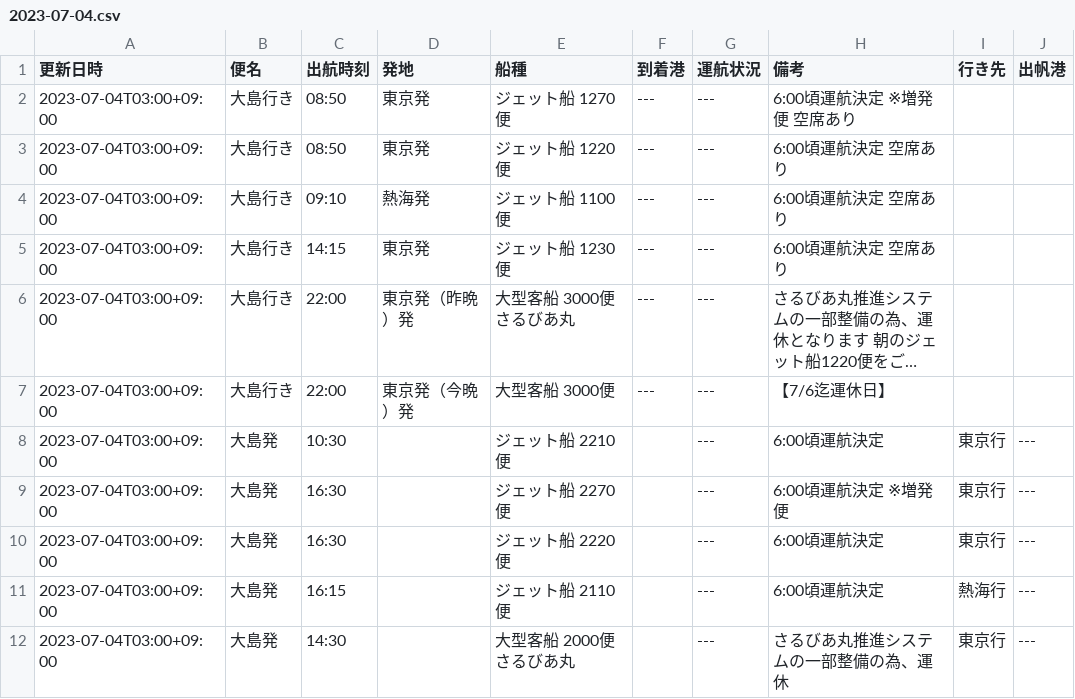
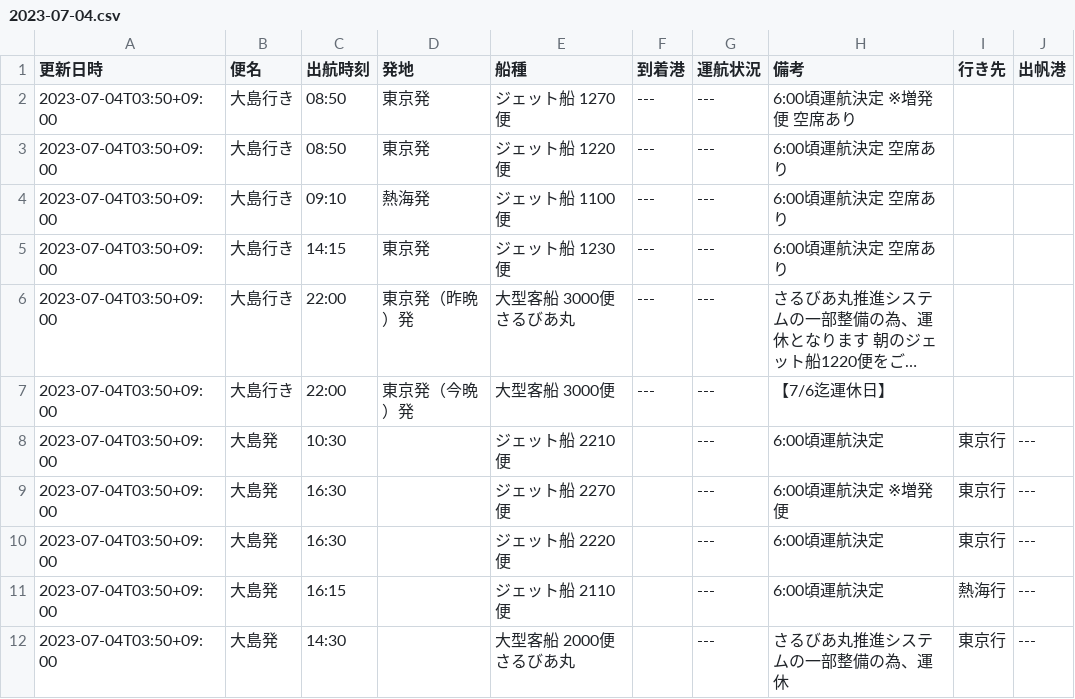
Before and after one commit to code4fukui/opendata-oshima, a CSV file: data/2023-07-04.csv, drawn as a sheet; long unchanged cells end in …; the diff names each change by its address in the sheet, - before the commit and + after, or states it on an @@ line.

Commit message:
update data

```diff
--- a/data/2023-07-04.csv
+++ b/data/2023-07-04.csv
-A2:A12 (更新日時): 2023-07-04T03:00+09:00
+A2:A12 (更新日時): 2023-07-04T03:50+09:00
```
Also changed, not shown: 1 other file.
